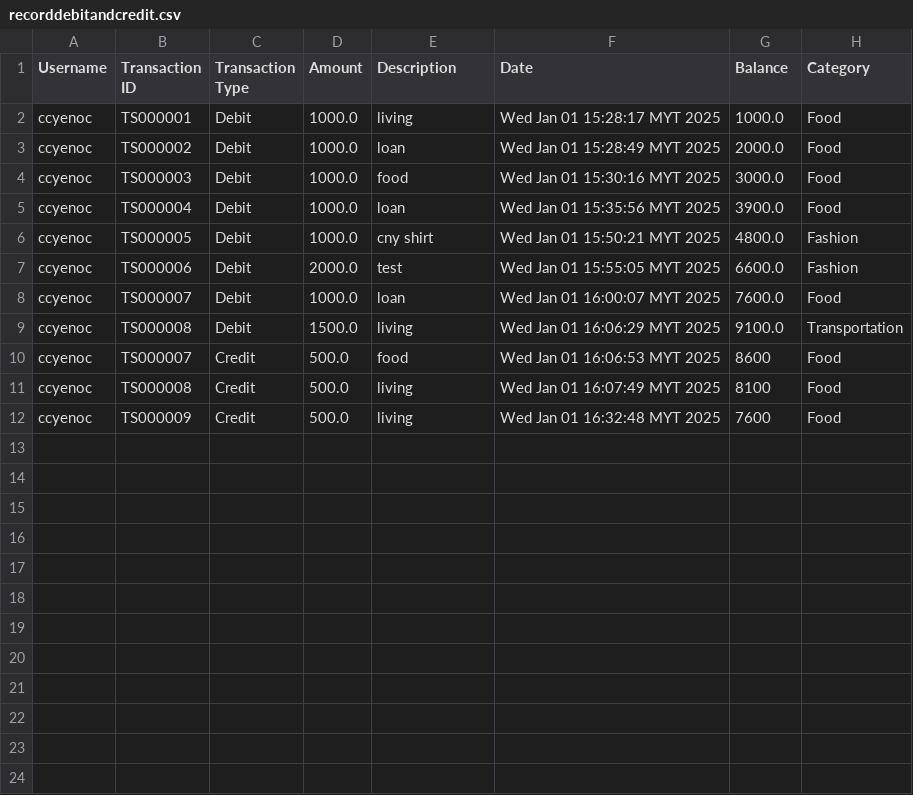
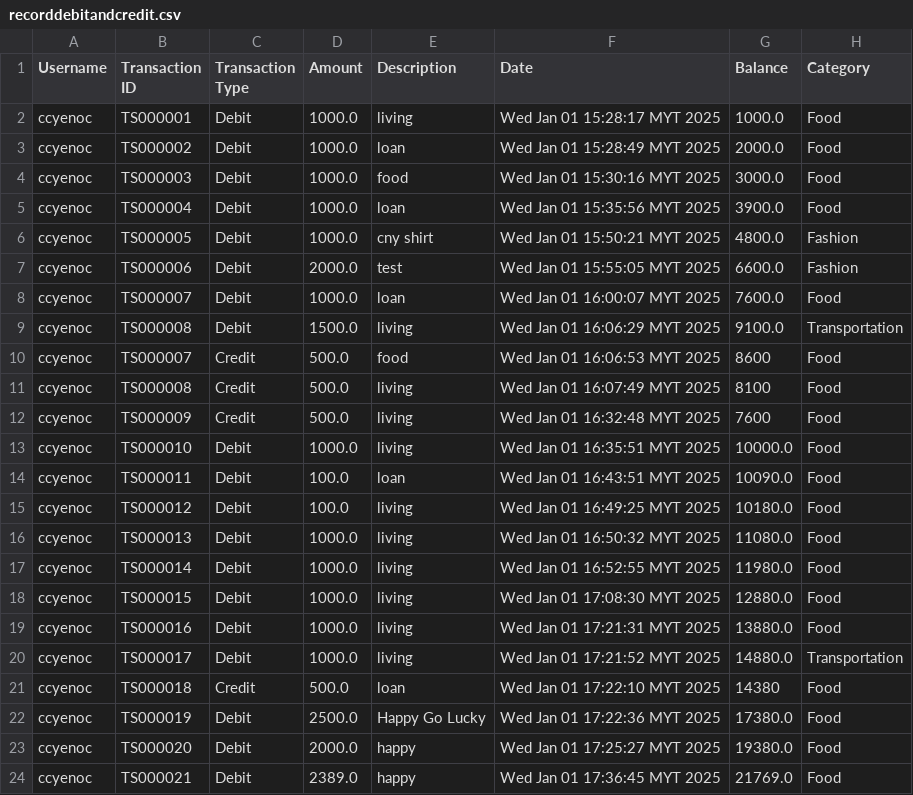
Before and after one commit to ccyenoc/InsideOut-LedgerSystem, a CSV file: src/recorddebitandcredit.csv, drawn as a sheet; the diff names each change by its address in the sheet, - before the commit and + after, or states it on an @@ line.

```diff
--- a/src/recorddebitandcredit.csv
+++ b/src/recorddebitandcredit.csv
+row 13: ccyenoc | TS000010 | Debit | 1000.0 | living | Wed Jan 01 16:35:51 MYT 2025 | 10000.0 | Food
+row 14: ccyenoc | TS000011 | Debit | 100.0 | loan | Wed Jan 01 16:43:51 MYT 2025 | 10090.0 | Food
+row 15: ccyenoc | TS000012 | Debit | 100.0 | living | Wed Jan 01 16:49:25 MYT 2025 | 10180.0 | Food
+row 16: ccyenoc | TS000013 | Debit | 1000.0 | living | Wed Jan 01 16:50:32 MYT 2025 | 11080.0 | Food
+row 17: ccyenoc | TS000014 | Debit | 1000.0 | living | Wed Jan 01 16:52:55 MYT 2025 | 11980.0 | Food
+row 18: ccyenoc | TS000015 | Debit | 1000.0 | living | Wed Jan 01 17:08:30 MYT 2025 | 12880.0 | Food
+row 19: ccyenoc | TS000016 | Debit | 1000.0 | living | Wed Jan 01 17:21:31 MYT 2025 | 13880.0 | Food
+row 20: ccyenoc | TS000017 | Debit | 1000.0 | living | Wed Jan 01 17:21:52 MYT 2025 | 14880.0 | Transportation
+row 21: ccyenoc | TS000018 | Credit | 500.0 | loan | Wed Jan 01 17:22:10 MYT 2025 | 14380 | Food
+row 22: ccyenoc | TS000019 | Debit | 2500.0 | Happy Go Lucky | Wed Jan 01 17:22:36 MYT 2025 | 17380.0 | Food
+row 23: ccyenoc | TS000020 | Debit | 2000.0 | happy | Wed Jan 01 17:25:27 MYT 2025 | 19380.0 | Food
+row 24: ccyenoc | TS000021 | Debit | 2389.0 | happy | Wed Jan 01 17:36:45 MYT 2025 | 21769.0 | Food
```
Also changed, not shown: src/recordcredit.csv, src/recorddebit.csv, 3 other files.
